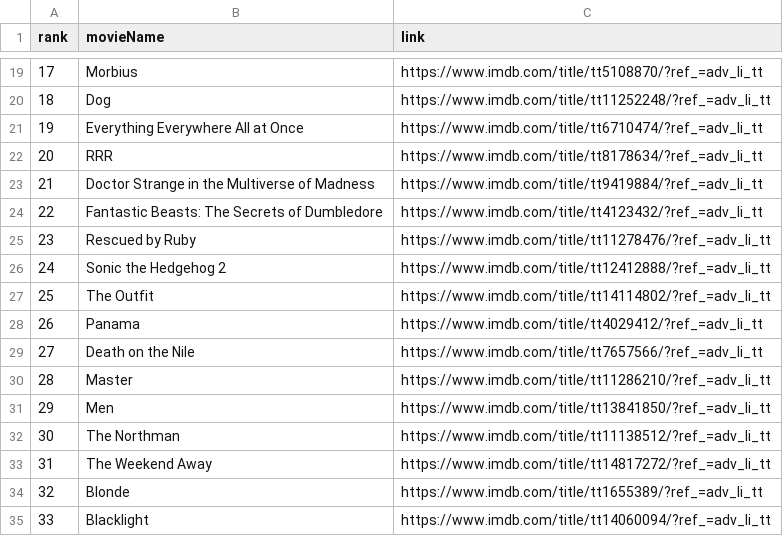
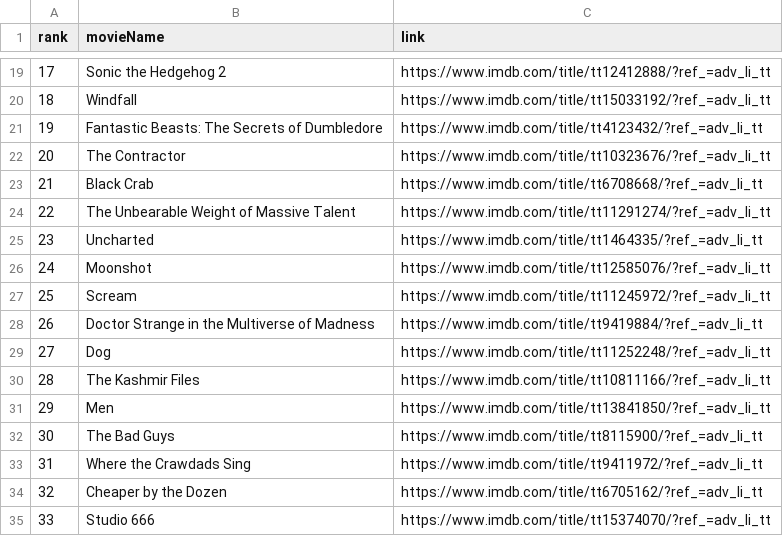
Before and after one commit to crazyuploader/IMDb_Top_50, a CSV file: Data/data.csv, drawn as a sheet; only a part is shown, gaps mark what is left out; the diff covers the shown part only.

```diff
--- a/Data/data.csv
+++ b/Data/data.csv
@@ -19,17 +19,17 @@ rank, movieName, link
-"17", "Morbius", "https://www.imdb.com/title/tt5108870/?ref_=adv_li_tt"
-"18", "Dog", "https://www.imdb.com/title/tt11252248/?ref_=adv_li_tt"
-"19", "Everything Everywhere All at Once", "https://www.imdb.com/title/tt6710474/?ref_=adv_li_tt"
-"20", "RRR", "https://www.imdb.com/title/tt8178634/?ref_=adv_li_tt"
-"21", "Doctor Strange in the Multiverse of Madness", "https://www.imdb.com/title/tt9419884/?ref_=adv_li_tt"
-"22", "Fantastic Beasts: The Secrets of Dumbledore", "https://www.imdb.com/title/tt4123432/?ref_=adv_li_tt"
-"23", "Rescued by Ruby", "https://www.imdb.com/title/tt11278476/?ref_=adv_li_tt"
-"24", "Sonic the Hedgehog 2", "https://www.imdb.com/title/tt12412888/?ref_=adv_li_tt"
-"25", "The Outfit", "https://www.imdb.com/title/tt14114802/?ref_=adv_li_tt"
-"26", "Panama", "https://www.imdb.com/title/tt4029412/?ref_=adv_li_tt"
-"27", "Death on the Nile", "https://www.imdb.com/title/tt7657566/?ref_=adv_li_tt"
-"28", "Master", "https://www.imdb.com/title/tt11286210/?ref_=adv_li_tt"
+"17", "Sonic the Hedgehog 2", "https://www.imdb.com/title/tt12412888/?ref_=adv_li_tt"
+"18", "Windfall", "https://www.imdb.com/title/tt15033192/?ref_=adv_li_tt"
+"19", "Fantastic Beasts: The Secrets of Dumbledore", "https://www.imdb.com/title/tt4123432/?ref_=adv_li_tt"
+"20", "The Contractor", "https://www.imdb.com/title/tt10323676/?ref_=adv_li_tt"
+"21", "Black Crab", "https://www.imdb.com/title/tt6708668/?ref_=adv_li_tt"
+"22", "The Unbearable Weight of Massive Talent", "https://www.imdb.com/title/tt11291274/?ref_=adv_li_tt"
+"23", "Uncharted", "https://www.imdb.com/title/tt1464335/?ref_=adv_li_tt"
+"24", "Moonshot", "https://www.imdb.com/title/tt12585076/?ref_=adv_li_tt"
+"25", "Scream", "https://www.imdb.com/title/tt11245972/?ref_=adv_li_tt"
+"26", "Doctor Strange in the Multiverse of Madness", "https://www.imdb.com/title/tt9419884/?ref_=adv_li_tt"
+"27", "Dog", "https://www.imdb.com/title/tt11252248/?ref_=adv_li_tt"
+"28", "The Kashmir Files", "https://www.imdb.com/title/tt10811166/?ref_=adv_li_tt"
 "29", "Men", "https://www.imdb.com/title/tt13841850/?ref_=adv_li_tt"
-"30", "The Northman", "https://www.imdb.com/title/tt11138512/?ref_=adv_li_tt"
-"31", "The Weekend Away", "https://www.imdb.com/title/tt14817272/?ref_=adv_li_tt"
-"32", "Blonde", "https://www.imdb.com/title/tt1655389/?ref_=adv_li_tt"
-"33", "Blacklight", "https://www.imdb.com/title/tt14060094/?ref_=adv_li_tt"
+"30", "The Bad Guys", "https://www.imdb.com/title/tt8115900/?ref_=adv_li_tt"
+"31", "Where the Crawdads Sing", "https://www.imdb.com/title/tt9411972/?ref_=adv_li_tt"
+"32", "Cheaper by the Dozen", "https://www.imdb.com/title/tt6705162/?ref_=adv_li_tt"
+"33", "Studio 666", "https://www.imdb.com/title/tt15374070/?ref_=adv_li_tt"
```
Also changed, not shown: 66 edited cells elsewhere in this file, Data/T200/data.csv, 3 other files.
